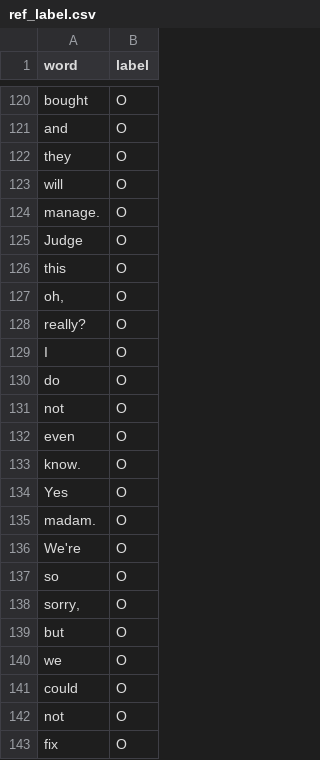
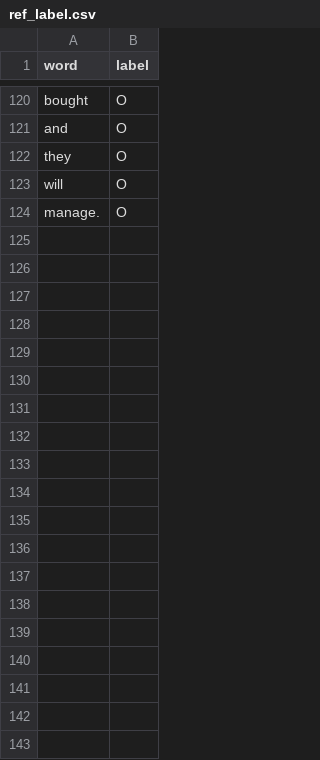
Before and after one commit to sandnattanicha/Final-Project, a CSV file: data/Text files/ref_label.csv, drawn as a sheet; only a part is shown, gaps mark what is left out; the diff covers the shown part only.

```diff
--- a/data/Text files/ref_label.csv
+++ b/data/Text files/ref_label.csv
@@ -124,20 +124 @@ will,O
 manage.,O
-Judge,O
-this,O
-"oh,",O
-really?,O
-I,O
-do,O
-not,O
-even,O
-know.,O
-Yes,O
-madam.,O
-We're,O
-so,O
-"sorry,",O
-but,O
-we,O
-could,O
-not,O
-fix,O
```
Also changed, not shown: 29 removed rows and 3 edited cells elsewhere in this file, 8 other files.
